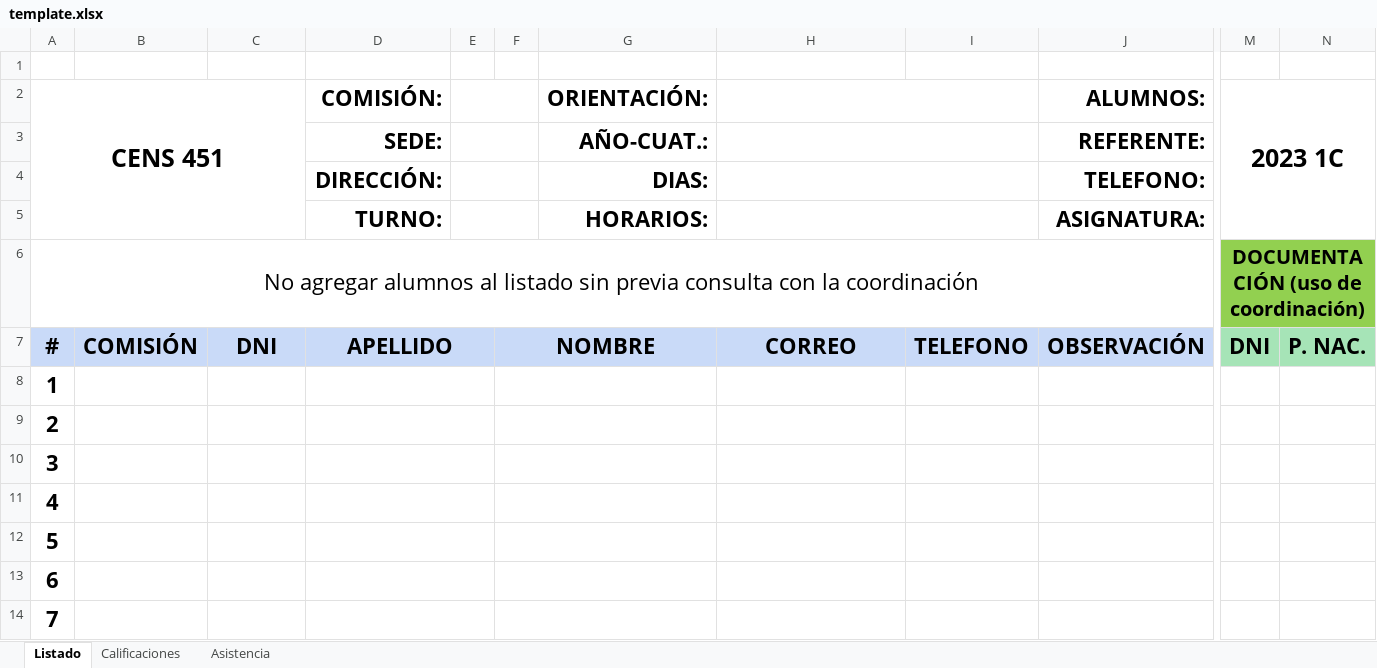
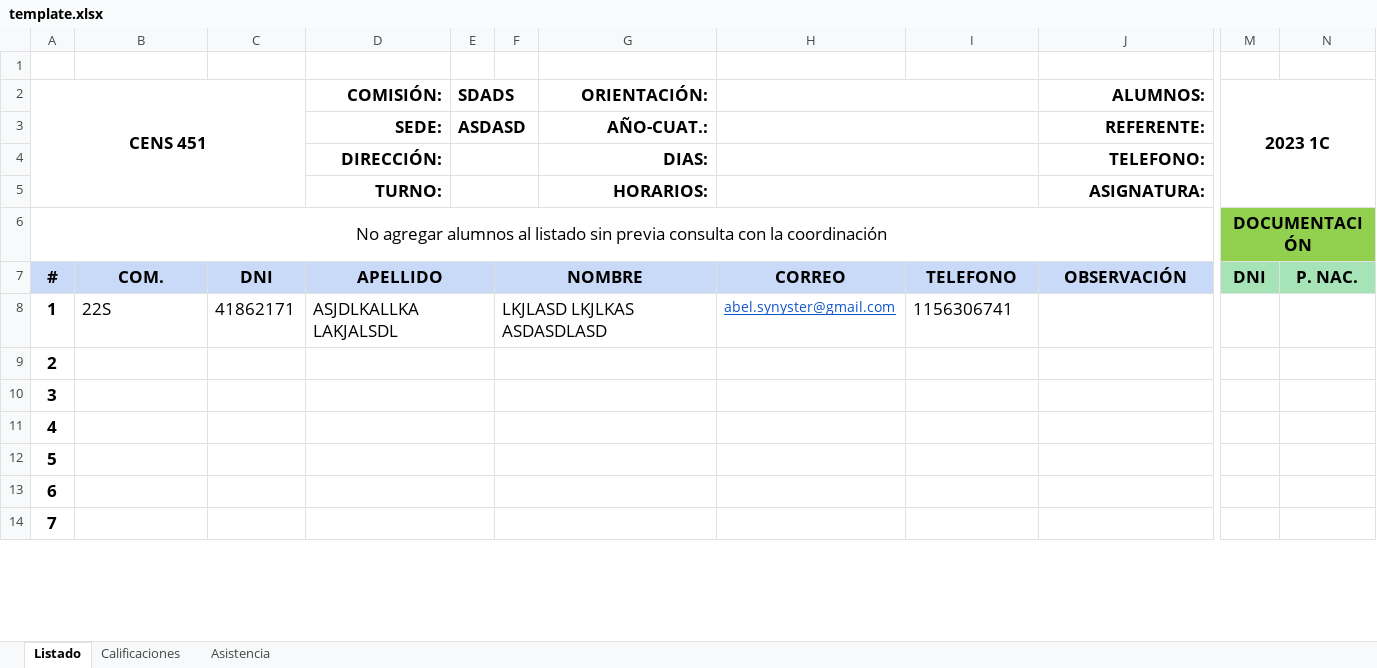
Before and after one commit to abellamas/generador_planillas, an Excel workbook: templates/template.xlsx, sheet Listado, drawn as a sheet; only a part is shown, gaps mark what is left out; values as stored, in another font and other column widths than the file's, no borders; the diff covers the shown part only; the diff names each change by its address in the sheet, - before the commit and + after, or states it on an @@ line.

Commit message:
no se

```diff
--- a/templates/template.xlsx (sheet Listado)
+++ b/templates/template.xlsx (sheet Listado)
@@ A2 text size: smaller @@
@@ D2:D5 text size: smaller @@
-E2: (empty)
+E2: SDADS
@@ G2:G5 text size: smaller @@
@@ J2:J5 text size: smaller @@
@@ M2 text size: smaller @@
-E3 (SDADS): (empty)
+E3 (SDADS): ASDASD
@@ A6 text size: smaller @@
-M6 (2023 1C): DOCUMENTACIÓN (uso de coordinación)
+M6 (2023 1C): DOCUMENTACIÓN
@@ M6 text size: smaller @@
@@ A7:D7 text size: smaller @@
-B7: COMISIÓN
+B7: COM.
@@ F7 text size: smaller @@
@@ H7:J7 text size: smaller @@
@@ M7:N7 text size: smaller @@
@@ A8:A14 text size: smaller @@
-B8: (empty)
+B8: 22S
-C8: (empty)
+C8: 41862171
-D8 (COMISIÓN:): (empty)
+D8 (COMISIÓN:): ASJDLKALLKA LAKJALSDL
-F8: (empty)
+F8: LKJLASD LKJLKAS ASDASDLASD
-H8: (empty)
+H8: abel.synyster@gmail.com
-I8: (empty)
+I8: 1156306741
```
Also changed, not shown: cell formats elsewhere in this sheet, sheet Calificaciones, charts or pictures.
